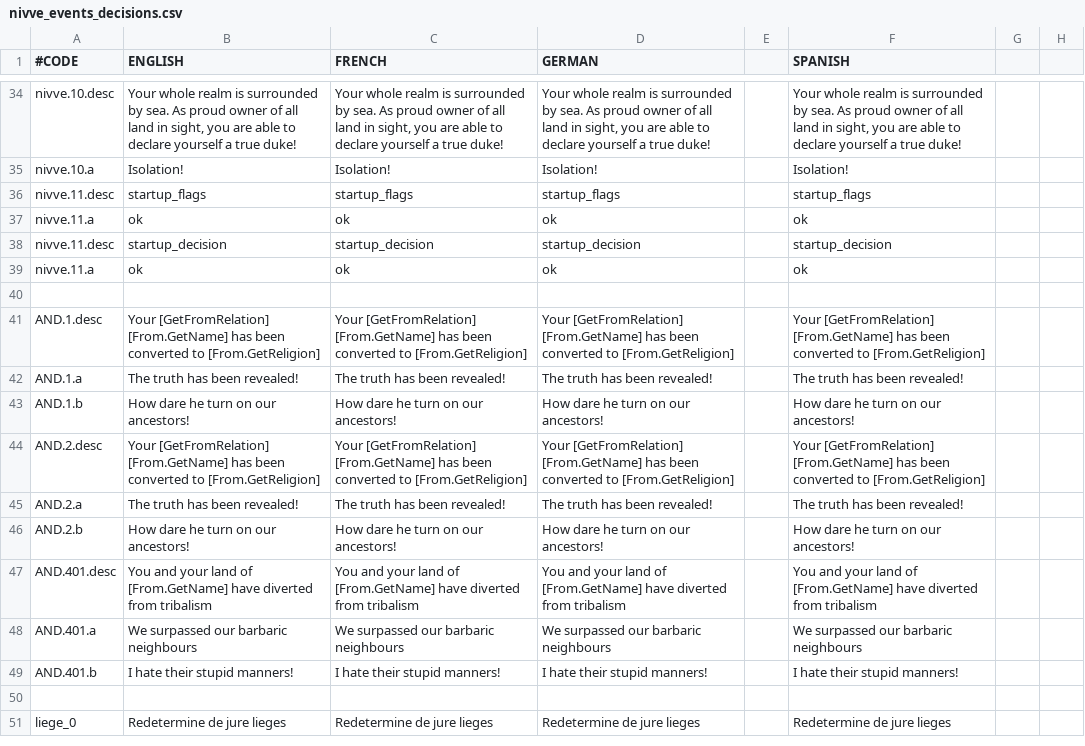
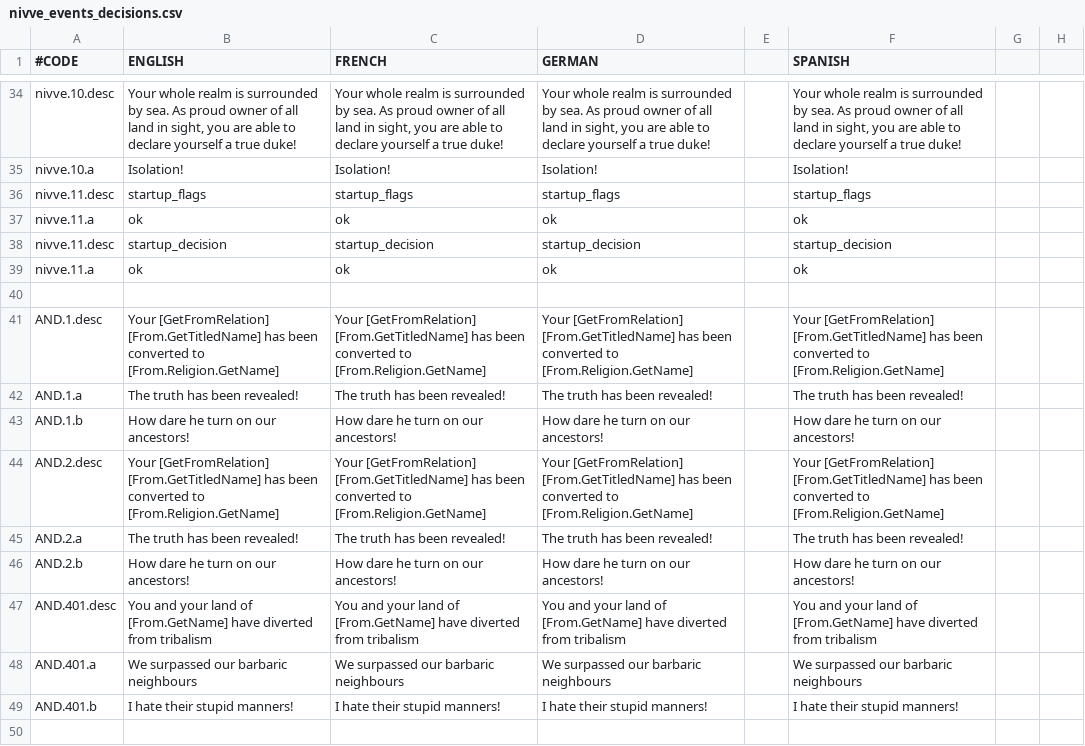
Before and after one commit to unkn0wnrk/Another_New_Dawn_vanilla, a CSV file: AND_vanilla/localisation/nivve_events_decisions.csv, drawn as a sheet; only a part is shown, gaps mark what is left out; the shorter side is filled out with more unchanged rows; the diff names each change by its address in the sheet, - before the commit and + after, or states it on an @@ line.

Commit message:
0.02.12 religion spawning working

```diff
--- a/AND_vanilla/localisation/nivve_events_decisions.csv
+++ b/AND_vanilla/localisation/nivve_events_decisions.csv
-B41 (ENGLISH): Your [GetFromRelation] [From.GetName] has been converted to [From.GetReligion]
+B41 (ENGLISH): Your [GetFromRelation] [From.GetTitledName] has been converted to [From.Religion.GetName]
-C41 (FRENCH): Your [GetFromRelation] [From.GetName] has been converted to [From.GetReligion]
+C41 (FRENCH): Your [GetFromRelation] [From.GetTitledName] has been converted to [From.Religion.GetName]
-D41 (GERMAN): Your [GetFromRelation] [From.GetName] has been converted to [From.GetReligion]
+D41 (GERMAN): Your [GetFromRelation] [From.GetTitledName] has been converted to [From.Religion.GetName]
-F41 (SPANISH): Your [GetFromRelation] [From.GetName] has been converted to [From.GetReligion]
+F41 (SPANISH): Your [GetFromRelation] [From.GetTitledName] has been converted to [From.Religion.GetName]
-B44 (ENGLISH): Your [GetFromRelation] [From.GetName] has been converted to [From.GetReligion]
+B44 (ENGLISH): Your [GetFromRelation] [From.GetTitledName] has been converted to [From.Religion.GetName]
-C44 (FRENCH): Your [GetFromRelation] [From.GetName] has been converted to [From.GetReligion]
+C44 (FRENCH): Your [GetFromRelation] [From.GetTitledName] has been converted to [From.Religion.GetName]
-D44 (GERMAN): Your [GetFromRelation] [From.GetName] has been converted to [From.GetReligion]
+D44 (GERMAN): Your [GetFromRelation] [From.GetTitledName] has been converted to [From.Religion.GetName]
-F44 (SPANISH): Your [GetFromRelation] [From.GetName] has been converted to [From.GetReligion]
+F44 (SPANISH): Your [GetFromRelation] [From.GetTitledName] has been converted to [From.Religion.GetName]
```
Also changed, not shown: 3 other files.
